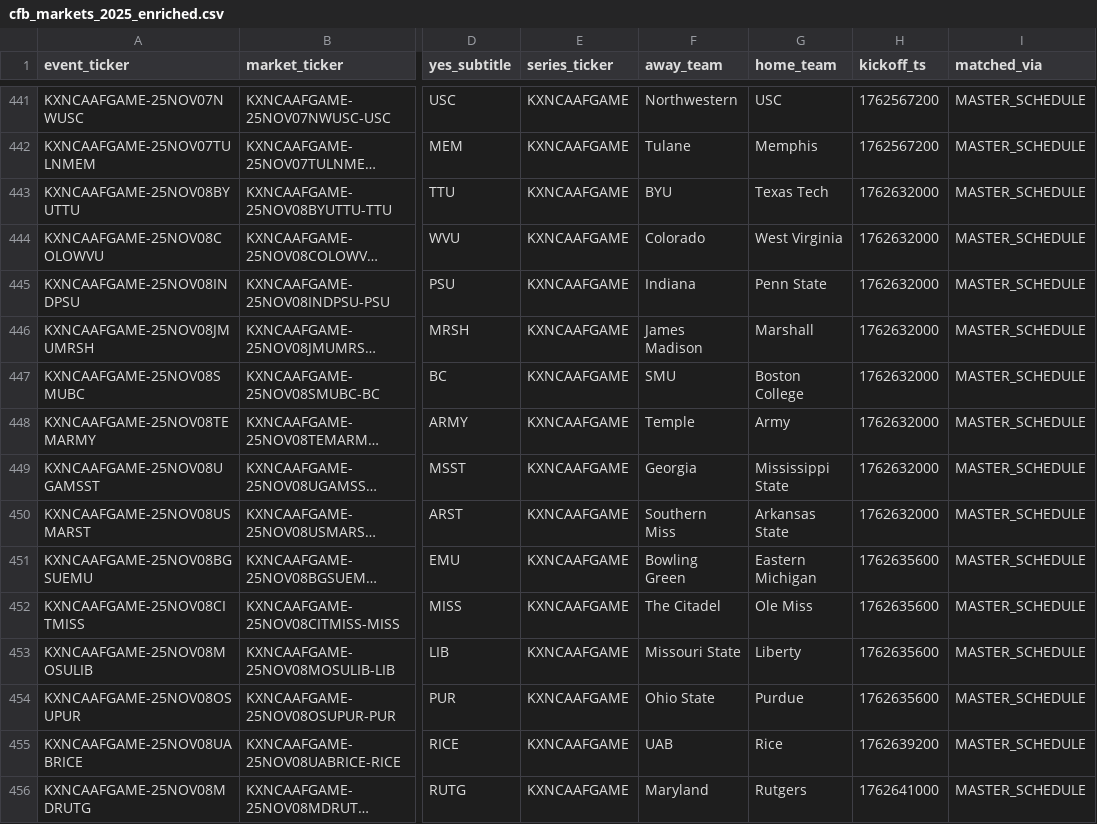
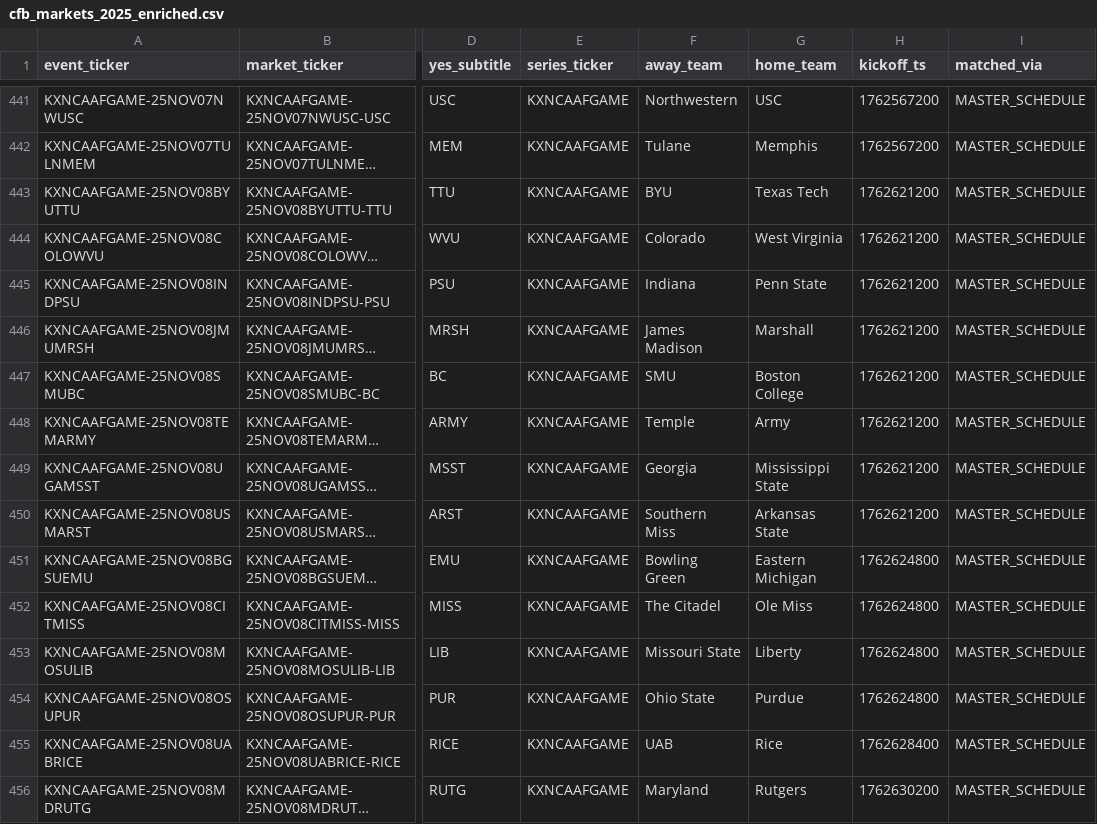
Before and after one commit to trstng/kalshi_football, a CSV file: backend/artifacts/cfb_markets_2025_enriched.csv, drawn as a sheet; only a part is shown, gaps mark what is left out; long unchanged cells end in …; the diff covers the shown part only; the diff names each change by its address in the sheet, - before the commit and + after, or states it on an @@ line.

Commit message:
FIX Nov 8 timestamps - games are 12pm EST not 3pm EST

```diff
--- a/backend/artifacts/cfb_markets_2025_enriched.csv
+++ b/backend/artifacts/cfb_markets_2025_enriched.csv
-H443:H450 (kickoff_ts): 1762632000
+H443:H450 (kickoff_ts): 1762621200
-H451:H454 (kickoff_ts): 1762635600
+H451:H454 (kickoff_ts): 1762624800
-H455 (kickoff_ts): 1762639200
+H455 (kickoff_ts): 1762628400
-H456 (kickoff_ts): 1762641000
+H456 (kickoff_ts): 1762630200
```
Also changed, not shown: 17 edited cells elsewhere in this file.
